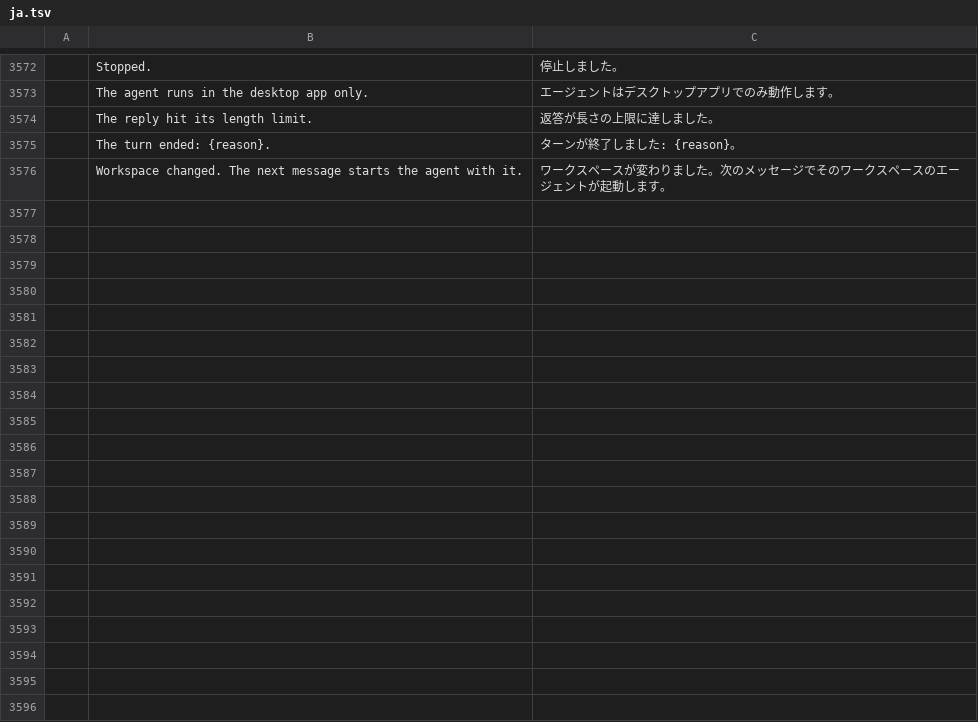
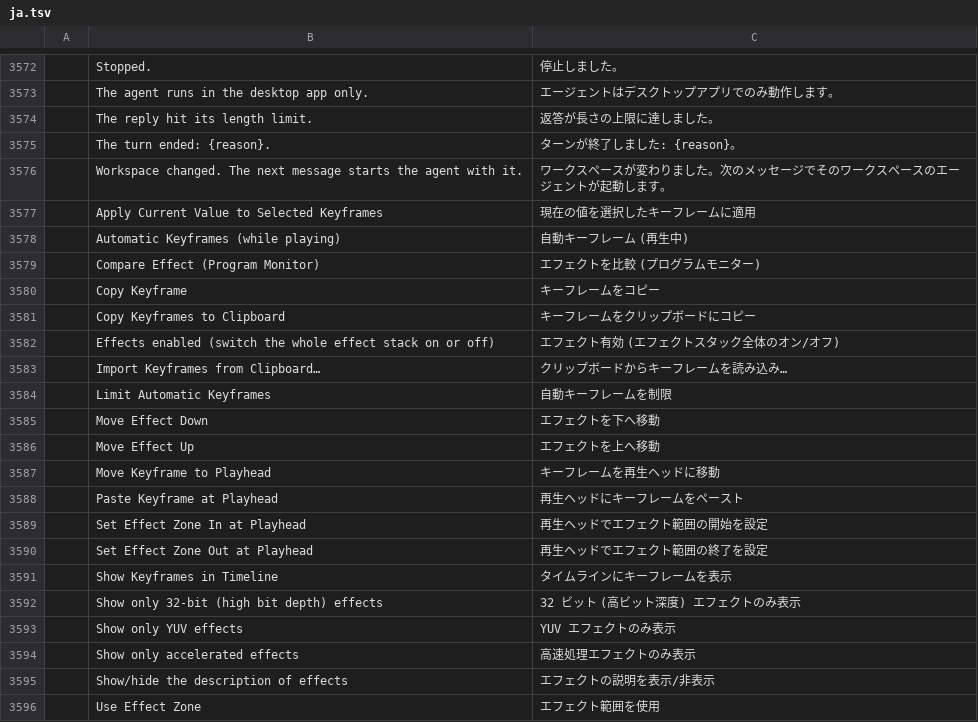
Before and after one commit to redrob-labs/redrob-film, a TSV file: crates/ui-egui/src/i18n/ja.tsv, drawn as a sheet; only a part is shown, gaps mark what is left out; the diff covers the shown part only.

Commit message:
feat(effects): Kdenlive effect stack and keyframe tools
Effect stack (K3-259..K3-291): favourite effects (Effects panel folder,
clip menu Insert an Effect), accelerated / 32-bit / YUV filters and a
description pane, Sequence > Add Effect..., move effects up/down
(effects.move), switch a clip's whole stack (effects.toggleStack, struck
fx badge), Shift+click collapses all, effect keyframes on timeline clips,
Compare Effect in the Program monitor's Comparison View, math
expressions and %x/%y/%1 references in value fields, Kdenlive relative
timecode short forms, middle-click reset, and effect zones
(EffectInstance.zone, effects.setZone, honoured by the CPU and GPU paths).

Keyframes (K3-302..K3-315): Penner easing curves (cubic, exponential,
circular, elastic, bounce; in/out/in-out), keyframe Ctrl+C/Ctrl+V,
Ctrl/Shift multi-select and group drag (effects.shiftKeyframes), move to
playhead, apply current value (effects.applyValueToKeyframes), clipboard
export/import with mapping (effects.exportKeyframes /
effects.pasteKeyframes), automatic keyframes while playing with the
10-frame limit.

```diff
--- a/crates/ui-egui/src/i18n/ja.tsv
+++ b/crates/ui-egui/src/i18n/ja.tsv
@@ -3576 +3576,21 @@
 	Workspace changed. The next message starts the agent with it.	ワークスペースが変わりました。次のメッセージでそのワークスペースのエージェントが起動します。
+	Apply Current Value to Selected Keyframes	現在の値を選択したキーフレームに適用
+	Automatic Keyframes (while playing)	自動キーフレーム (再生中)
+	Compare Effect (Program Monitor)	エフェクトを比較 (プログラムモニター)
+	Copy Keyframe	キーフレームをコピー
+	Copy Keyframes to Clipboard	キーフレームをクリップボードにコピー
+	Effects enabled (switch the whole effect stack on or off)	エフェクト有効 (エフェクトスタック全体のオン/オフ)
+	Import Keyframes from Clipboard…	クリップボードからキーフレームを読み込み…
+	Limit Automatic Keyframes	自動キーフレームを制限
+	Move Effect Down	エフェクトを下へ移動
+	Move Effect Up	エフェクトを上へ移動
+	Move Keyframe to Playhead	キーフレームを再生ヘッドに移動
+	Paste Keyframe at Playhead	再生ヘッドにキーフレームをペースト
+	Set Effect Zone In at Playhead	再生ヘッドでエフェクト範囲の開始を設定
+	Set Effect Zone Out at Playhead	再生ヘッドでエフェクト範囲の終了を設定
+	Show Keyframes in Timeline	タイムラインにキーフレームを表示
+	Show only 32-bit (high bit depth) effects	32 ビット (高ビット深度) エフェクトのみ表示
+	Show only YUV effects	YUV エフェクトのみ表示
+	Show only accelerated effects	高速処理エフェクトのみ表示
+	Show/hide the description of effects	エフェクトの説明を表示/非表示
+	Use Effect Zone	エフェクト範囲を使用
```
Also changed, not shown: 35 added rows elsewhere in this file, crates/ui-egui/src/i18n/es.tsv, crates/ui-egui/src/i18n/fr.tsv, 29 other files.
